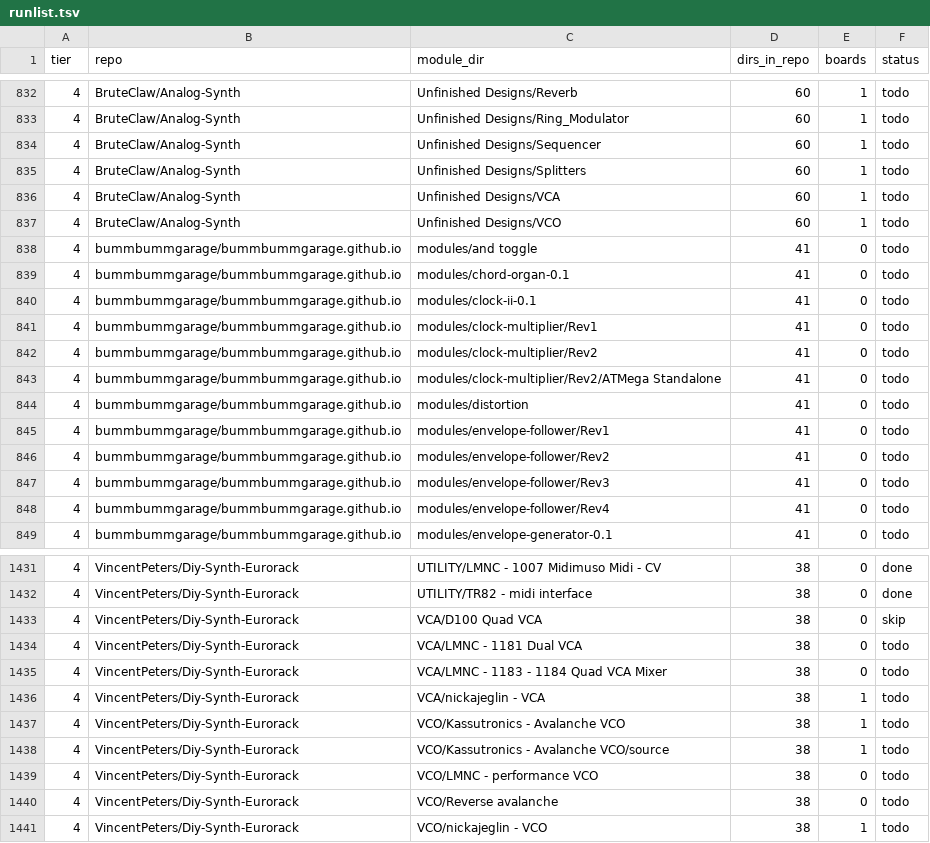
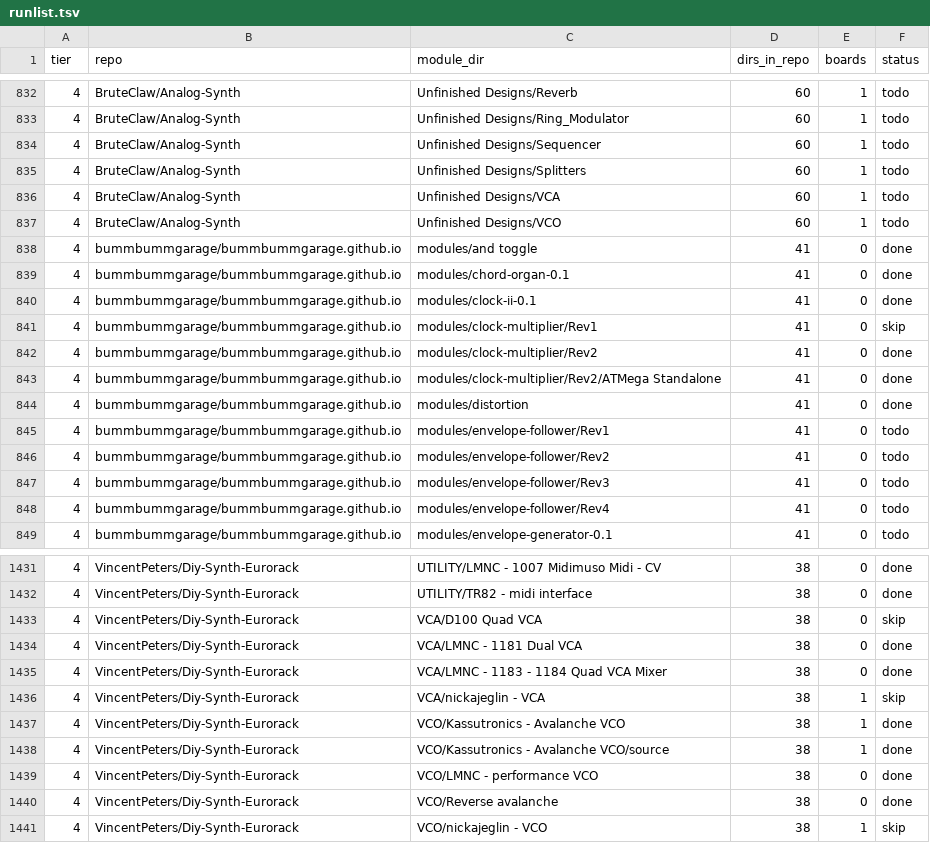
Before and after one commit to daaaaaaaaaniel/my-awesome-eurorack, a TSV file: data/runlist.tsv, drawn as a sheet; only a part is shown, gaps mark what is left out.

```diff
--- a/data/runlist.tsv
+++ b/data/runlist.tsv
@@ -837,9 +837,9 @@ tier	repo	module_dir	dirs_in_repo	boards	status
 4	BruteClaw/Analog-Synth	Unfinished Designs/VCO	60	1	todo
-4	bummbummgarage/bummbummgarage.github.io	modules/and toggle	41	0	todo
-4	bummbummgarage/bummbummgarage.github.io	modules/chord-organ-0.1	41	0	todo
-4	bummbummgarage/bummbummgarage.github.io	modules/clock-ii-0.1	41	0	todo
-4	bummbummgarage/bummbummgarage.github.io	modules/clock-multiplier/Rev1	41	0	todo
-4	bummbummgarage/bummbummgarage.github.io	modules/clock-multiplier/Rev2	41	0	todo
-4	bummbummgarage/bummbummgarage.github.io	modules/clock-multiplier/Rev2/ATMega Standalone	41	0	todo
-4	bummbummgarage/bummbummgarage.github.io	modules/distortion	41	0	todo
+4	bummbummgarage/bummbummgarage.github.io	modules/and toggle	41	0	done
+4	bummbummgarage/bummbummgarage.github.io	modules/chord-organ-0.1	41	0	done
+4	bummbummgarage/bummbummgarage.github.io	modules/clock-ii-0.1	41	0	done
+4	bummbummgarage/bummbummgarage.github.io	modules/clock-multiplier/Rev1	41	0	skip
+4	bummbummgarage/bummbummgarage.github.io	modules/clock-multiplier/Rev2	41	0	done
+4	bummbummgarage/bummbummgarage.github.io	modules/clock-multiplier/Rev2/ATMega Standalone	41	0	done
+4	bummbummgarage/bummbummgarage.github.io	modules/distortion	41	0	done
 4	bummbummgarage/bummbummgarage.github.io	modules/envelope-follower/Rev1	41	0	todo
@@ -1433,9 +1433,9 @@ tier	repo	module_dir	dirs_in_repo	boards	status
 4	VincentPeters/Diy-Synth-Eurorack	VCA/D100 Quad VCA	38	0	skip
-4	VincentPeters/Diy-Synth-Eurorack	VCA/LMNC - 1181 Dual VCA	38	0	todo
-4	VincentPeters/Diy-Synth-Eurorack	VCA/LMNC - 1183 - 1184 Quad VCA Mixer	38	0	todo
-4	VincentPeters/Diy-Synth-Eurorack	VCA/nickajeglin - VCA	38	1	todo
-4	VincentPeters/Diy-Synth-Eurorack	VCO/Kassutronics - Avalanche VCO	38	1	todo
-4	VincentPeters/Diy-Synth-Eurorack	VCO/Kassutronics - Avalanche VCO/source	38	1	todo
-4	VincentPeters/Diy-Synth-Eurorack	VCO/LMNC - performance VCO	38	0	todo
-4	VincentPeters/Diy-Synth-Eurorack	VCO/Reverse avalanche	38	0	todo
-4	VincentPeters/Diy-Synth-Eurorack	VCO/nickajeglin - VCO	38	1	todo
+4	VincentPeters/Diy-Synth-Eurorack	VCA/LMNC - 1181 Dual VCA	38	0	done
+4	VincentPeters/Diy-Synth-Eurorack	VCA/LMNC - 1183 - 1184 Quad VCA Mixer	38	0	done
+4	VincentPeters/Diy-Synth-Eurorack	VCA/nickajeglin - VCA	38	1	skip
+4	VincentPeters/Diy-Synth-Eurorack	VCO/Kassutronics - Avalanche VCO	38	1	done
+4	VincentPeters/Diy-Synth-Eurorack	VCO/Kassutronics - Avalanche VCO/source	38	1	done
+4	VincentPeters/Diy-Synth-Eurorack	VCO/LMNC - performance VCO	38	0	done
+4	VincentPeters/Diy-Synth-Eurorack	VCO/Reverse avalanche	38	0	done
+4	VincentPeters/Diy-Synth-Eurorack	VCO/nickajeglin - VCO	38	1	skip
```
Also changed, not shown: data/skips.tsv, eurorack-open-source.csv, 4 other files.
